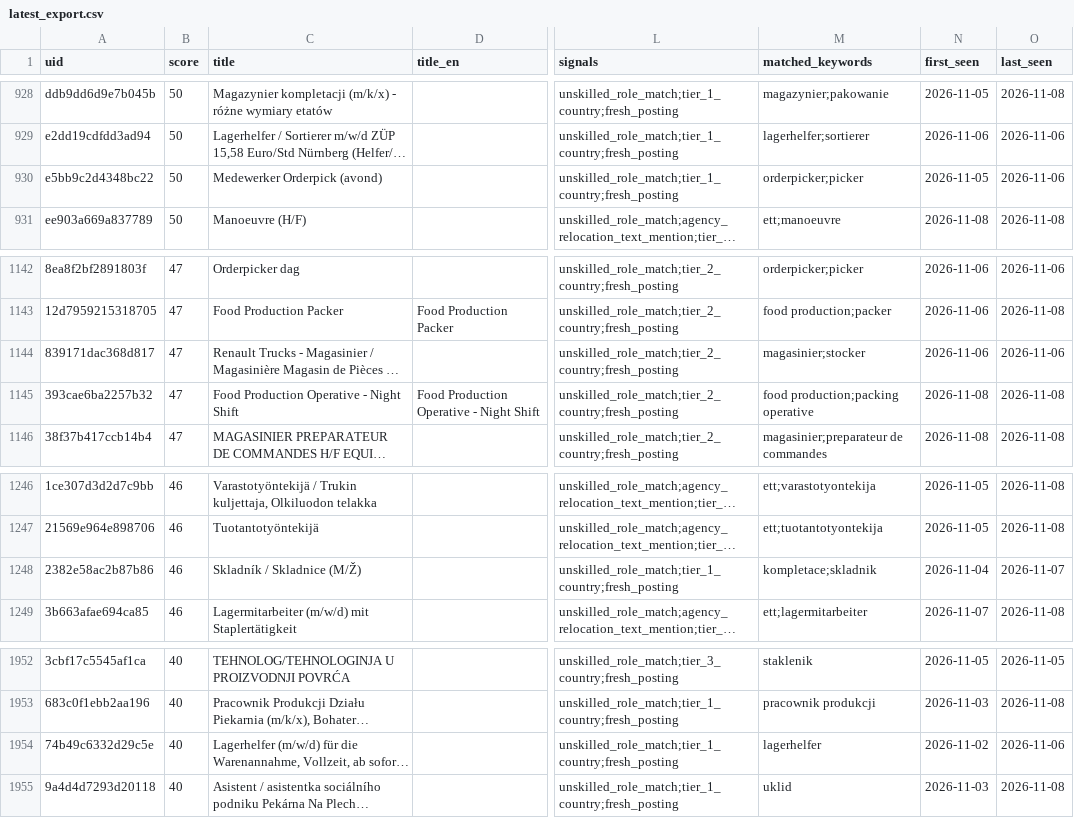
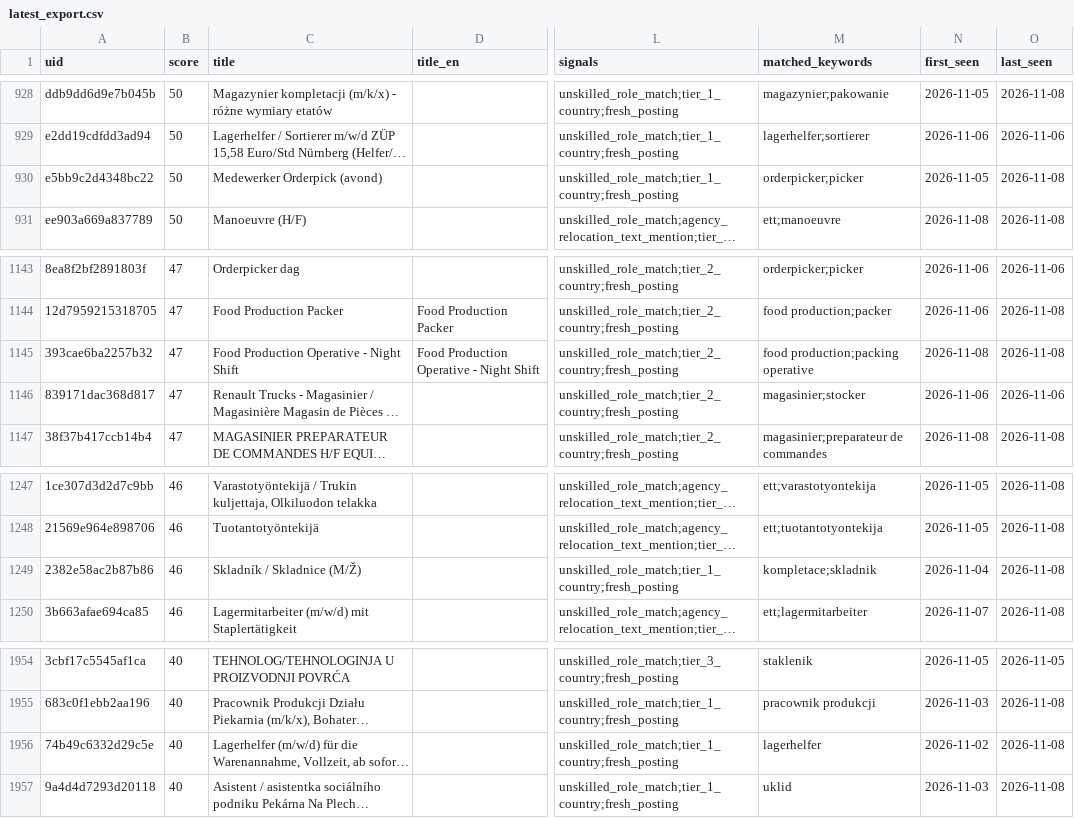
Before and after one commit to Hunter-job-01/EU-Unskilled-Jobs-Aggregator, a CSV file: data/latest_export.csv, drawn as a sheet; only a part is shown, gaps mark what is left out; long unchanged cells end in …; addresses are those after the commit; the diff covers the shown part only; the diff names each change by its address in the sheet, - before the commit and + after, or states it on an @@ line.

```diff
--- a/data/latest_export.csv
+++ b/data/latest_export.csv
-O930 (last_seen): 2026-11-06
+O930 (last_seen): 2026-11-08
@@ row 1144 moved to row 1146: 839171dac368d817 @@
-O1249 (last_seen): 2026-11-07
+O1249 (last_seen): 2026-11-08
-O1956 (last_seen): 2026-11-06
+O1956 (last_seen): 2026-11-08
```
Also changed, not shown: 4 added rows, 1 removed row, 4 moved rows and 4 edited cells elsewhere in this file, 4 other files.
